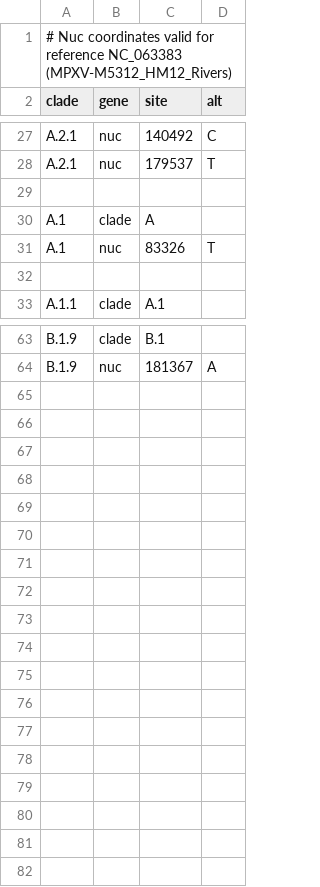
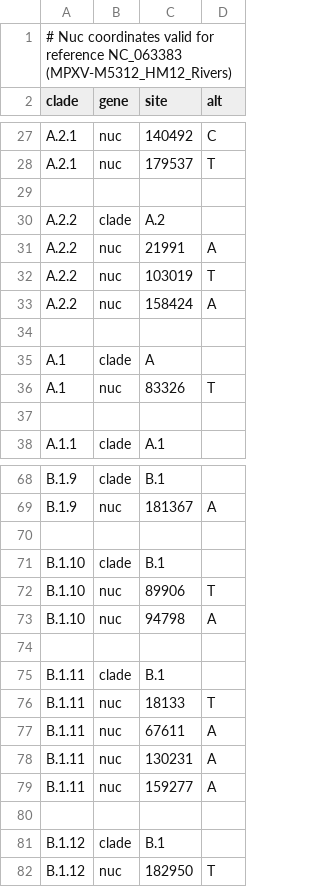
Before and after one commit to neherlab/nextclade_data_workflows, a TSV file: monkeypox/config/MPXV/clades.tsv, drawn as a sheet; only a part is shown, gaps mark what is left out; the diff names each change by its address in the sheet, - before the commit and + after, or states it on an @@ line.

Commit message:
Add new mpxv lineages to clades.tsvs

```diff
--- a/monkeypox/config/MPXV/clades.tsv
+++ b/monkeypox/config/MPXV/clades.tsv
+row 30: A.2.2 | clade | A.2
+row 31: A.2.2 | nuc | 21991 | A
+row 32: A.2.2 | nuc | 103019 | T
+row 33: A.2.2 | nuc | 158424 | A
+row 34: (empty)
+row 70: (empty)
+row 71: B.1.10 | clade | B.1
+row 72: B.1.10 | nuc | 89906 | T
+row 73: B.1.10 | nuc | 94798 | A
+row 74: (empty)
+row 75: B.1.11 | clade | B.1
+row 76: B.1.11 | nuc | 18133 | T
+row 77: B.1.11 | nuc | 67611 | A
+row 78: B.1.11 | nuc | 130231 | A
+row 79: B.1.11 | nuc | 159277 | A
+row 80: (empty)
+row 81: B.1.12 | clade | B.1
+row 82: B.1.12 | nuc | 182950 | T
```
Also changed, not shown: monkeypox/config/b1/clades.tsv, monkeypox/config/hpxv1/clades.tsv.
